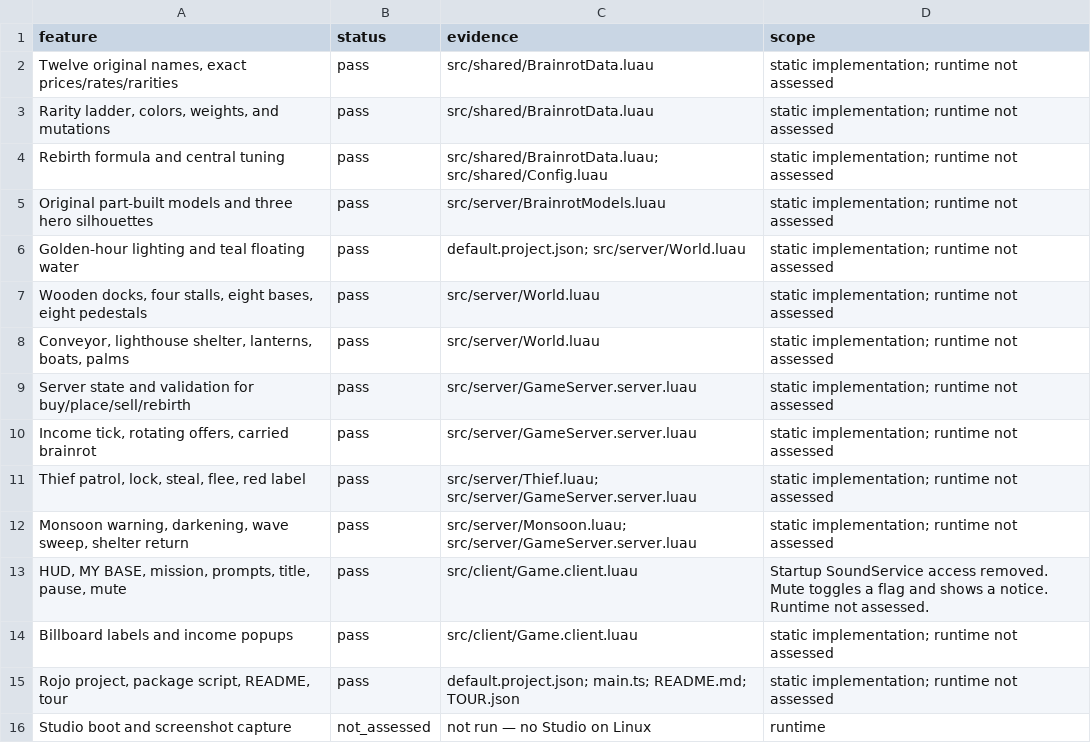
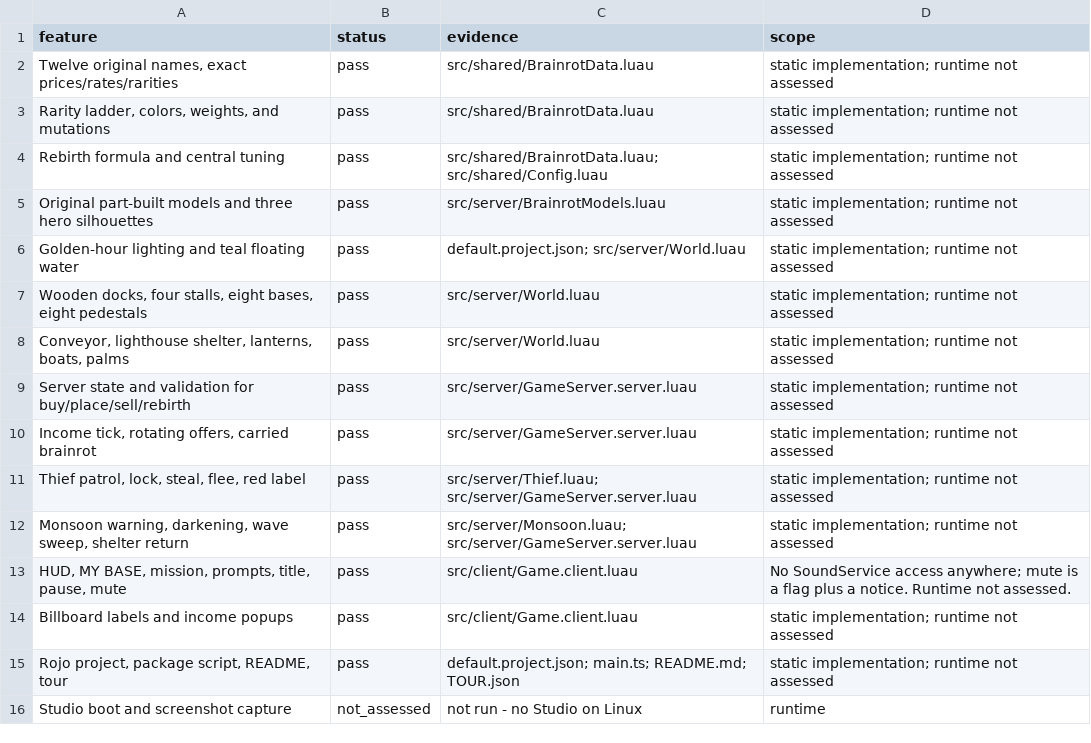
Before and after one commit to durov001/brainrot-bazaar, a TSV file: evidence/checklist.tsv, drawn as a sheet.

```diff
--- a/evidence/checklist.tsv
+++ b/evidence/checklist.tsv
@@ -12,5 +12,5 @@ Thief patrol, lock, steal, flee, red label	pass	src/server/Thief.luau; src/serve
 Monsoon warning, darkening, wave sweep, shelter return	pass	src/server/Monsoon.luau; src/server/GameServer.server.luau	static implementation; runtime not assessed
-HUD, MY BASE, mission, prompts, title, pause, mute	pass	src/client/Game.client.luau	Startup SoundService access removed. Mute toggles a flag and shows a notice. Runtime not assessed.
+HUD, MY BASE, mission, prompts, title, pause, mute	pass	src/client/Game.client.luau	No SoundService access anywhere; mute is a flag plus a notice. Runtime not assessed.
 Billboard labels and income popups	pass	src/client/Game.client.luau	static implementation; runtime not assessed
 Rojo project, package script, README, tour	pass	default.project.json; main.ts; README.md; TOUR.json	static implementation; runtime not assessed
-Studio boot and screenshot capture	not_assessed	not run — no Studio on Linux	runtime
+Studio boot and screenshot capture	not_assessed	not run - no Studio on Linux	runtime
```
Also changed, not shown: 4 other files.
